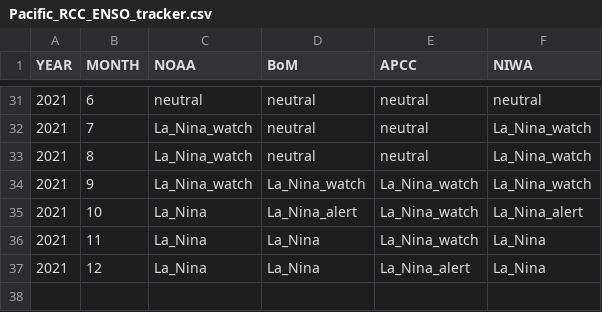
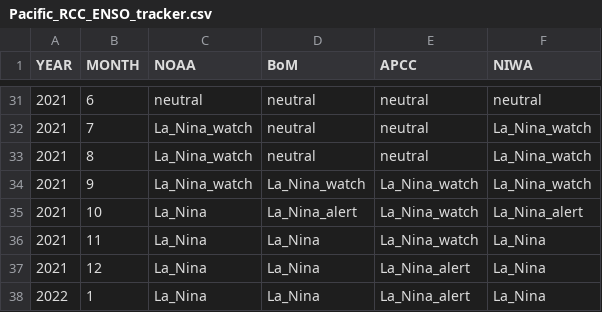
Before and after one commit to BenNollWeather/Pacific_RCC, a CSV file: template/Pacific_RCC_ENSO_tracker.csv, drawn as a sheet; only a part is shown, gaps mark what is left out; the diff names each change by its address in the sheet, - before the commit and + after, or states it on an @@ line.

Commit message:
enso tracker update

```diff
--- a/template/Pacific_RCC_ENSO_tracker.csv
+++ b/template/Pacific_RCC_ENSO_tracker.csv
+row 38: 2022 | 1 | La_Nina | La_Nina | La_Nina_alert | La_Nina
```
Also changed, not shown: 2 other files.
